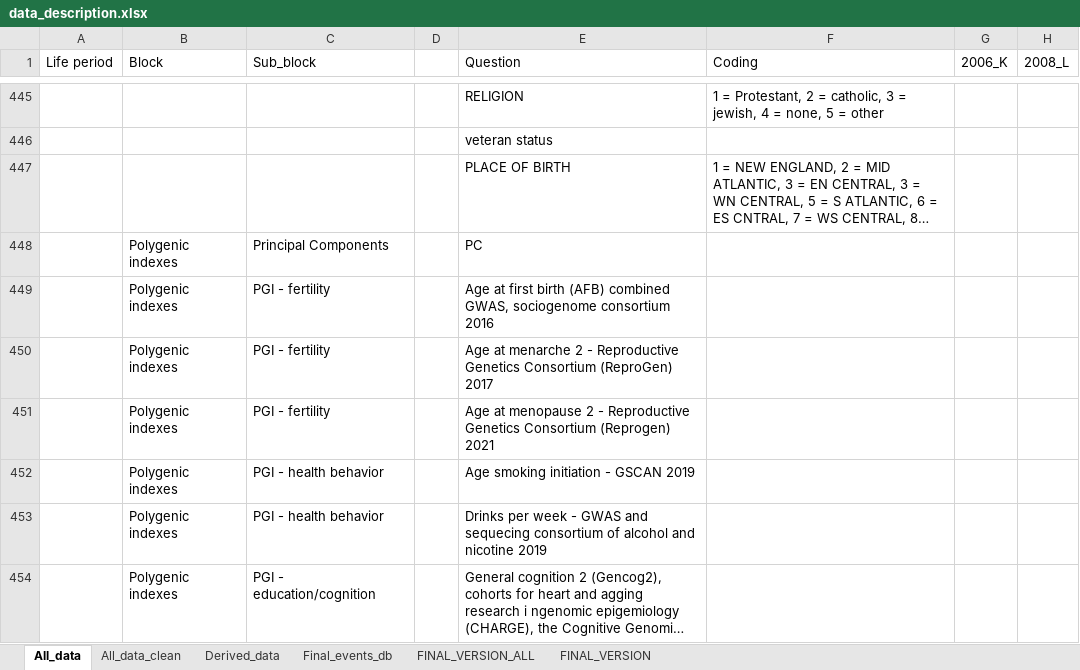
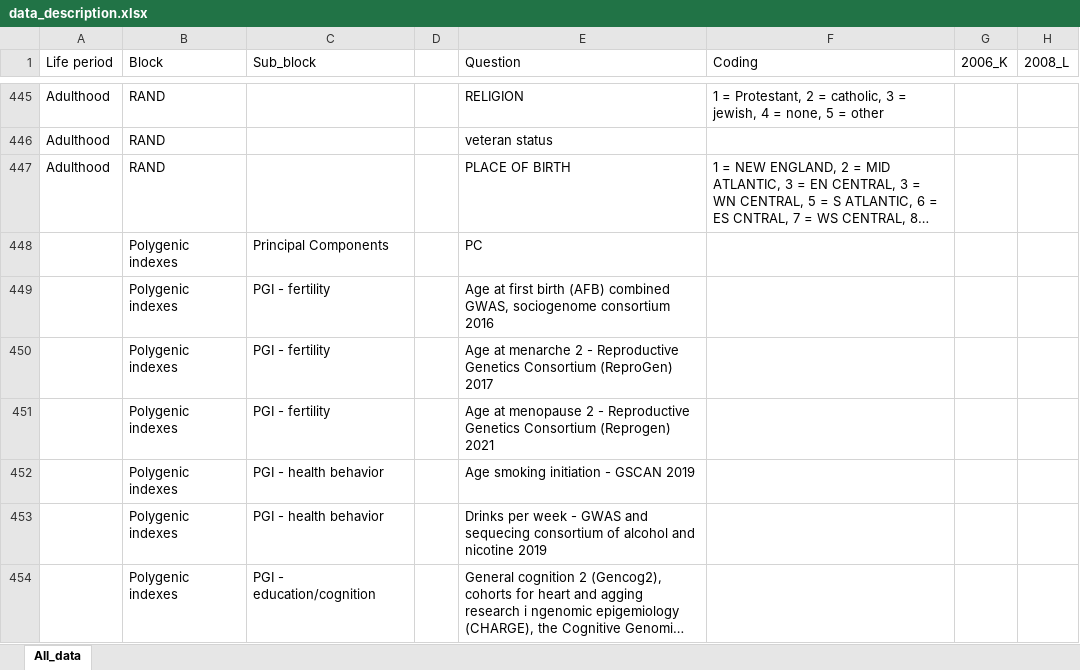
Before and after one commit to mar-talens/social-lifestyle-genetics-EAA-prediction, an Excel workbook: data_description.xlsx, sheet All_data, drawn as a sheet; only a part is shown, gaps mark what is left out; long unchanged cells end in …; values as stored, in another font and other column widths than the file's, no cell formats; the diff covers the shown part only; the diff names each change by its address in the sheet, - before the commit and + after, or states it on an @@ line.

```diff
--- a/data_description.xlsx (sheet All_data)
+++ b/data_description.xlsx (sheet All_data)
-sheet tab: All_data_clean
-sheet tab: Derived_data
-sheet tab: Final_events_db
-sheet tab: FINAL_VERSION_ALL
-sheet tab: FINAL_VERSION
-A445:A447 (Life period): (empty)
+A445:A447 (Life period): Adulthood
-B445:B447 (Block): (empty)
+B445:B447 (Block): RAND
```
Also changed, not shown: 11 added rows, 11 removed rows and 36 edited cells elsewhere in this sheet, cell formats, 13 other files.
